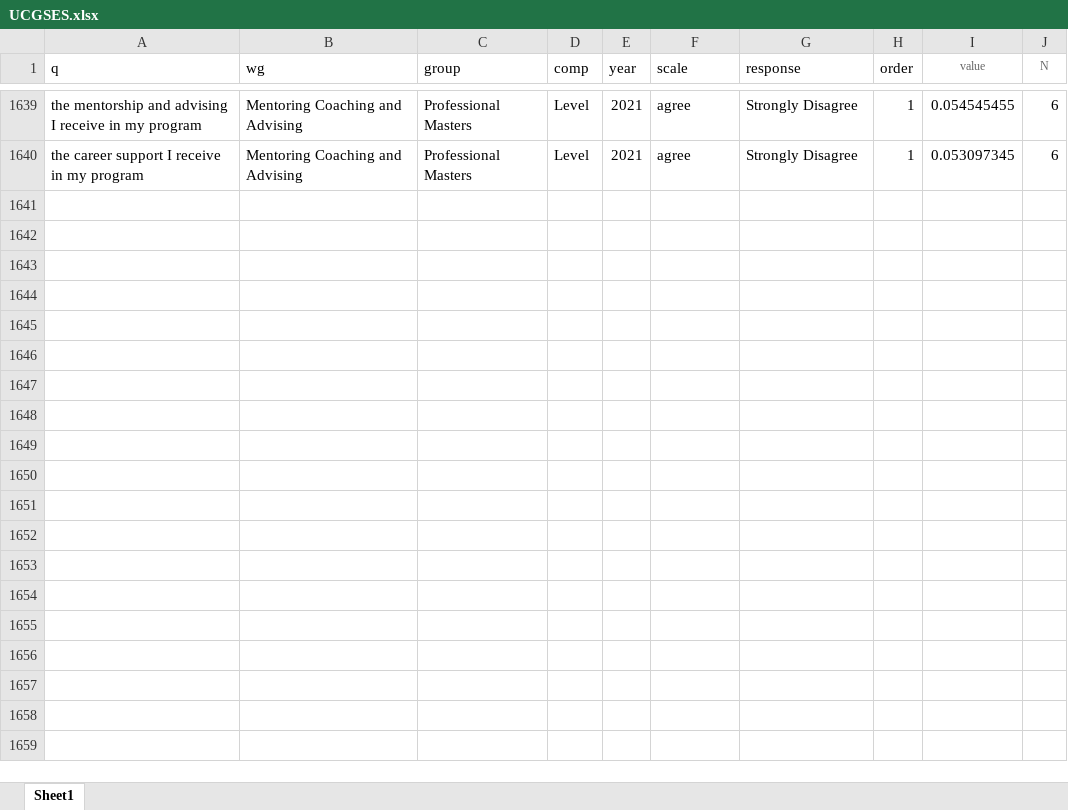
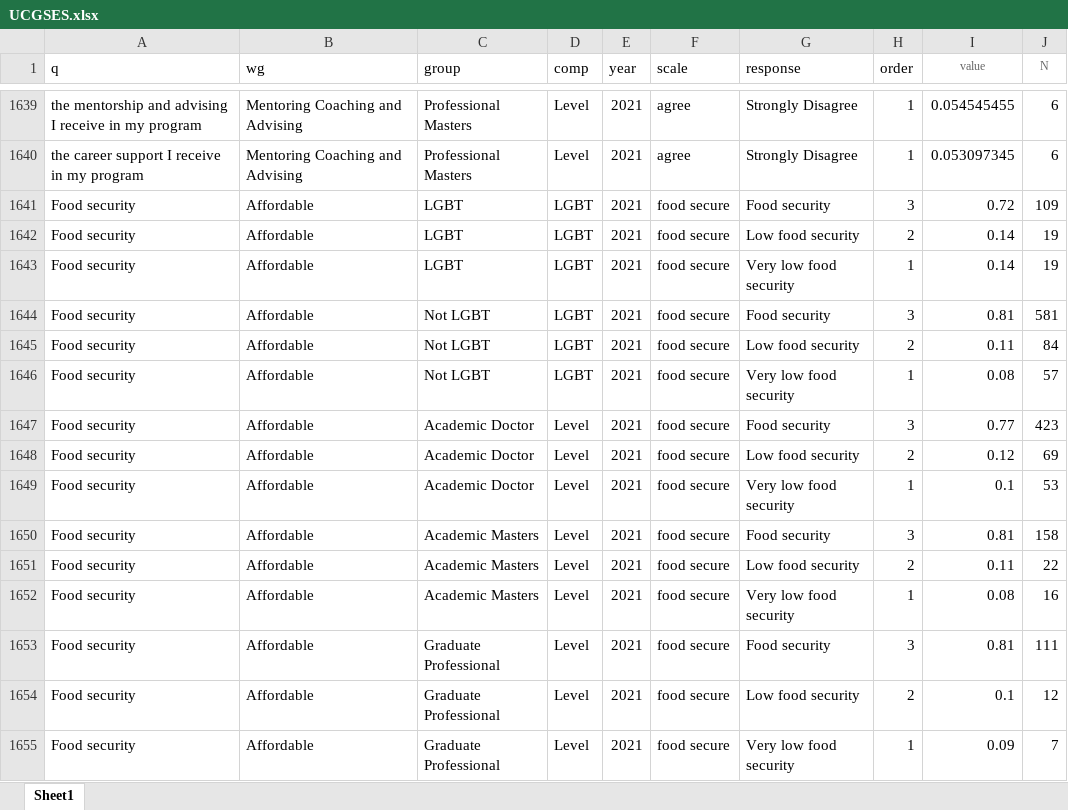
Before and after one commit to raghoo2k/UCSD_Gaps_Quarto, an Excel workbook: data/UCGSES.xlsx, sheet Sheet1, drawn as a sheet; only a part is shown, gaps mark what is left out; values as stored, in another font and other column widths than the file's, no borders; the diff names each change by its address in the sheet, - before the commit and + after, or states it on an @@ line.

```diff
--- a/data/UCGSES.xlsx (sheet Sheet1)
+++ b/data/UCGSES.xlsx (sheet Sheet1)
+row 1641: Food security | Affordable | LGBT | LGBT | 2021 | food secure | Food security | 3 | 0.72 | 109
+row 1642: Food security | Affordable | LGBT | LGBT | 2021 | food secure | Low food security | 2 | 0.14 | 19
+row 1643: Food security | Affordable | LGBT | LGBT | 2021 | food secure | Very low food security | 1 | 0.14 | 19
+row 1644: Food security | Affordable | Not LGBT | LGBT | 2021 | food secure | Food security | 3 | 0.81 | 581
+row 1645: Food security | Affordable | Not LGBT | LGBT | 2021 | food secure | Low food security | 2 | 0.11 | 84
+row 1646: Food security | Affordable | Not LGBT | LGBT | 2021 | food secure | Very low food security | 1 | 0.08 | 57
+row 1647: Food security | Affordable | Academic Doctor | Level | 2021 | food secure | Food security | 3 | 0.77 | 423
+row 1648: Food security | Affordable | Academic Doctor | Level | 2021 | food secure | Low food security | 2 | 0.12 | 69
+row 1649: Food security | Affordable | Academic Doctor | Level | 2021 | food secure | Very low food security | 1 | 0.1 | 53
+row 1650: Food security | Affordable | Academic Masters | Level | 2021 | food secure | Food security | 3 | 0.81 | 158
+row 1651: Food security | Affordable | Academic Masters | Level | 2021 | food secure | Low food security | 2 | 0.11 | 22
+row 1652: Food security | Affordable | Academic Masters | Level | 2021 | food secure | Very low food security | 1 | 0.08 | 16
+row 1653: Food security | Affordable | Graduate Professional | Level | 2021 | food secure | Food security | 3 | 0.81 | 111
+row 1654: Food security | Affordable | Graduate Professional | Level | 2021 | food secure | Low food security | 2 | 0.1 | 12
+row 1655: Food security | Affordable | Graduate Professional | Level | 2021 | food secure | Very low food security | 1 | 0.09 | 7
```
Also changed, not shown: data/ucues_2023.xlsx, 56 other files.
